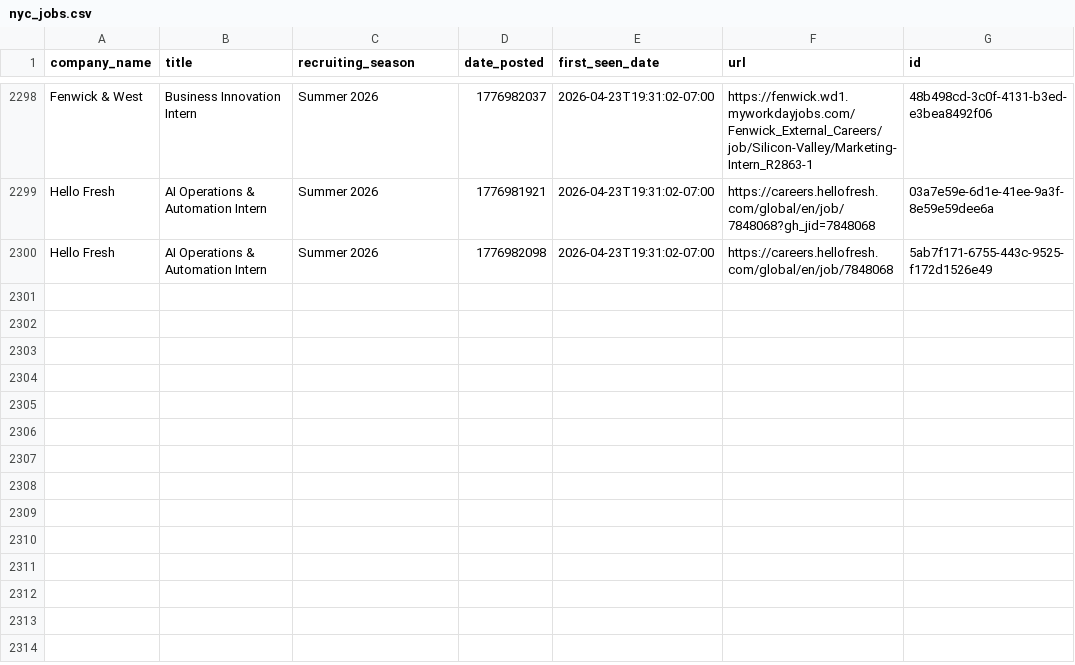
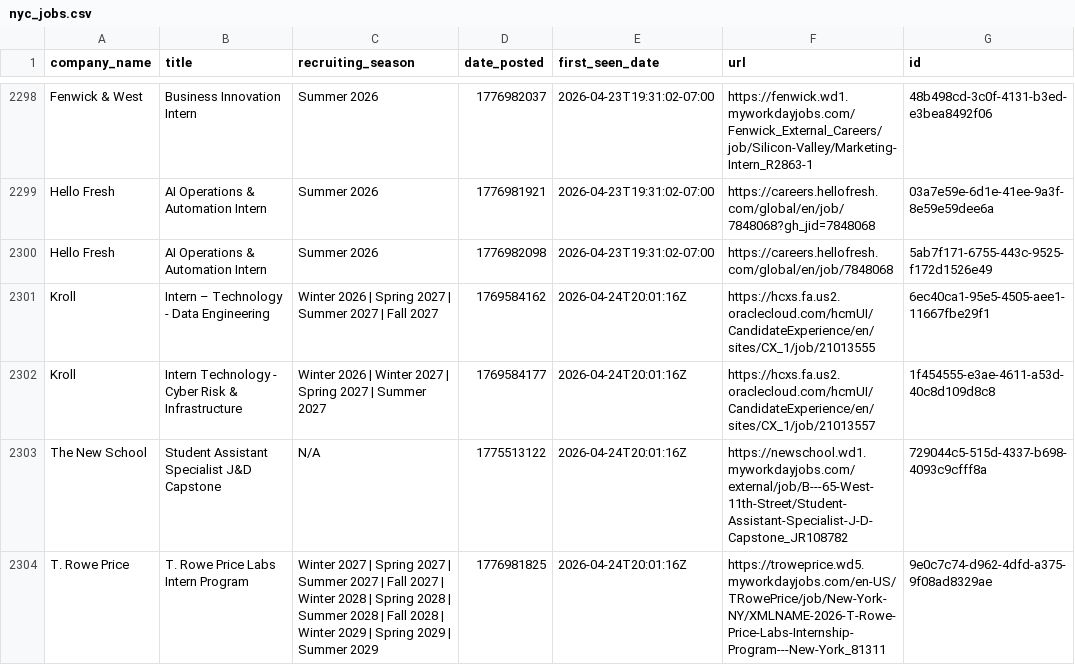
Before and after one commit to abochnak/historical-nyc-remote-job-postings, a CSV file: data/nyc_jobs.csv, drawn as a sheet; only a part is shown, gaps mark what is left out.

```diff
--- a/data/nyc_jobs.csv
+++ b/data/nyc_jobs.csv
@@ -2300 +2300,5 @@ Hello Fresh,AI Operations & Automation Intern,Summer 2026,1776981921,2026-04-23T
 Hello Fresh,AI Operations & Automation Intern,Summer 2026,1776982098,2026-04-23T19:31:02-07:00,https://careers.hellofresh.com/global/en/job/7848068,5ab7f171-6755-443c-9525-f172d1526e49
+Kroll,Intern – Technology - Data Engineering,Winter 2026 | Spring 2027 | Summer 2027 | Fall 2027,1769584162,2026-04-24T20:01:16Z,https://hcxs.fa.us2.oraclecloud.com/hcmUI/CandidateExperience/en/sites/CX_1/job/21013555,6ec40ca1-95e5-4505-aee1-11667fbe29f1
+Kroll,Intern Technology - Cyber Risk & Infrastructure,Winter 2026 | Winter 2027 | Spring 2027 | Summer 2027,1769584177,2026-04-24T20:01:16Z,https://hcxs.fa.us2.oraclecloud.com/hcmUI/CandidateExperience/en/sites/CX_1/job/21013557,1f454555-e3ae-4611-a53d-40c8d109d8c8
+The New School,Student Assistant Specialist J&D Capstone,N/A,1775513122,2026-04-24T20:01:16Z,https://newschool.wd1.myworkdayjobs.com/external/job/B---65-West-11th-Street/Student-Assistant-Specialist-J-D-Capstone_JR108782,729044c5-515d-4337-b698-4093c9cfff8a
+T. Rowe Price,T. Rowe Price Labs Intern Program,Winter 2027 | Spring 2027 | Summer 2027 | Fall 2027 | Winter 2028 | Spring 2028 | Summer 2028 | Fall 2028 | Winter 2029 | Spring 2029 | Summer 2029,1776981825,2026-04-24T20:01:16Z,https://troweprice.wd5.myworkdayjobs.com/en-US/TRowePrice/job/New-York-NY/XMLNAME-2026-T-Rowe-Price-Labs-Internship-Program---New-York_81311,9e0c7c74-d962-4dfd-a375-9f08ad8329ae
```
